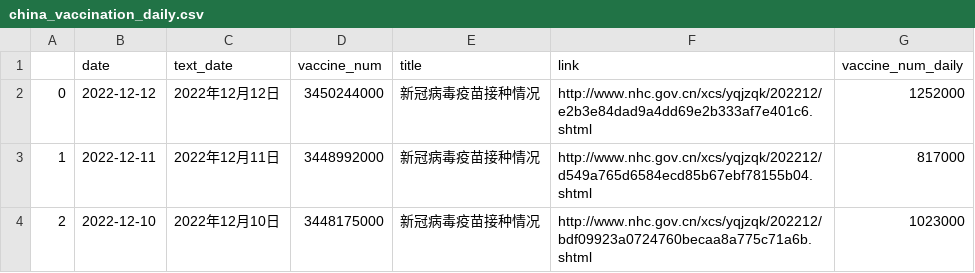
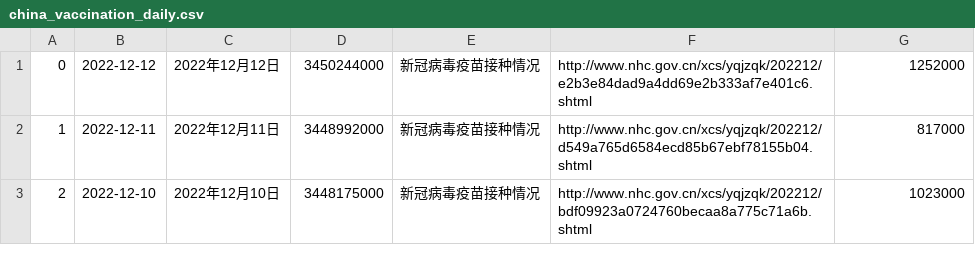
Before and after one commit to yong-xiong/china-vaccination, a CSV file: china_vaccination_daily.csv, drawn as a sheet; only a part is shown.

```diff
--- a/china_vaccination_daily.csv
+++ b/china_vaccination_daily.csv
@@ -1,2 +1 @@
-,date,text_date,vaccine_num,title,link,vaccine_num_daily
 0,2022-12-12,2022年12月12日,3450244000,新冠病毒疫苗接种情况,http://www.nhc.gov.cn/xcs/yqjzqk/202212/e2b3e84dad9a4dd69e2b333af7e401c6.shtml,1252000
```
Also changed, not shown: 1 other file.
